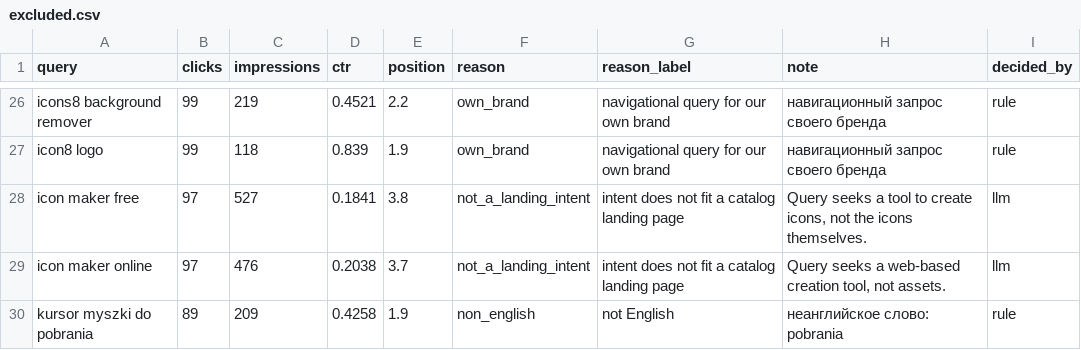
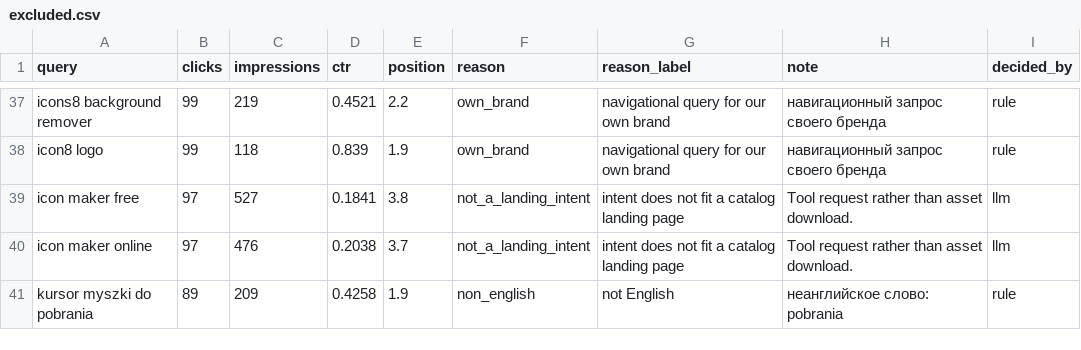
Before and after one commit to NaMiK0/icons8, a CSV file: out/excluded.csv, drawn as a sheet; only a part is shown, gaps mark what is left out; the diff covers the shown part only.

Commit message:
Add README and the final generated pages
README answers the four questions the task asks, each from measured
numbers rather than impressions: how to run it, which models and why,
which queries were dropped and why, and what breaks at 5000 pages.

out/ holds the final run on data/gsc_queries.csv, which is where every
number in the README comes from: 10 pages, 60 of 100 queries placed,
40 excluded with a reason each. .cache/llm holds exactly the 13 model
answers that run used, so a reviewer without an API key reproduces the
same pages from a clean clone; this was checked by following the README
step by step in a fresh copy with no key set.

pyproject.toml now lists the same dependencies as requirements.txt; it
still said none, as it did before Jinja2 and certifi were added.

```diff
--- a/out/excluded.csv
+++ b/out/excluded.csv
@@ -27,4 +38,4 @@ icons8 background remover,99,219,0.4521,2.2,own_brand,navigational query for our
 icon8 logo,99,118,0.839,1.9,own_brand,navigational query for our own brand,навигационный запрос своего бренда,rule
-icon maker free,97,527,0.1841,3.8,not_a_landing_intent,intent does not fit a catalog landing page,"Query seeks a tool to create icons, not the icons themselves.",llm
-icon maker online,97,476,0.2038,3.7,not_a_landing_intent,intent does not fit a catalog landing page,"Query seeks a web-based creation tool, not assets.",llm
+icon maker free,97,527,0.1841,3.8,not_a_landing_intent,intent does not fit a catalog landing page,Tool request rather than asset download.,llm
+icon maker online,97,476,0.2038,3.7,not_a_landing_intent,intent does not fit a catalog landing page,Tool request rather than asset download.,llm
 kursor myszki do pobrania,89,209,0.4258,1.9,non_english,not English,неанглийское слово: pobrania,rule
```
Also changed, not shown: 11 added rows and 12 edited cells elsewhere in this file, 18 other files.
